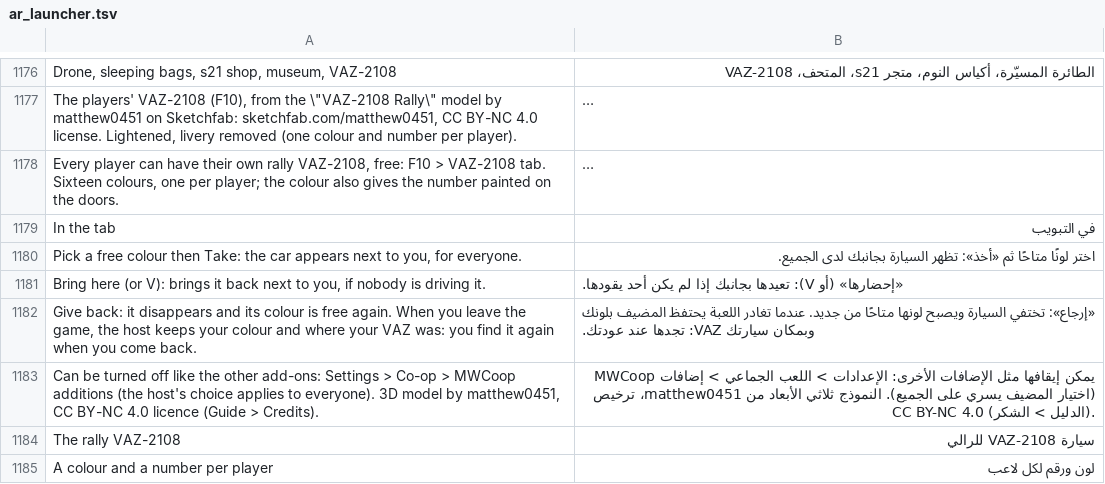
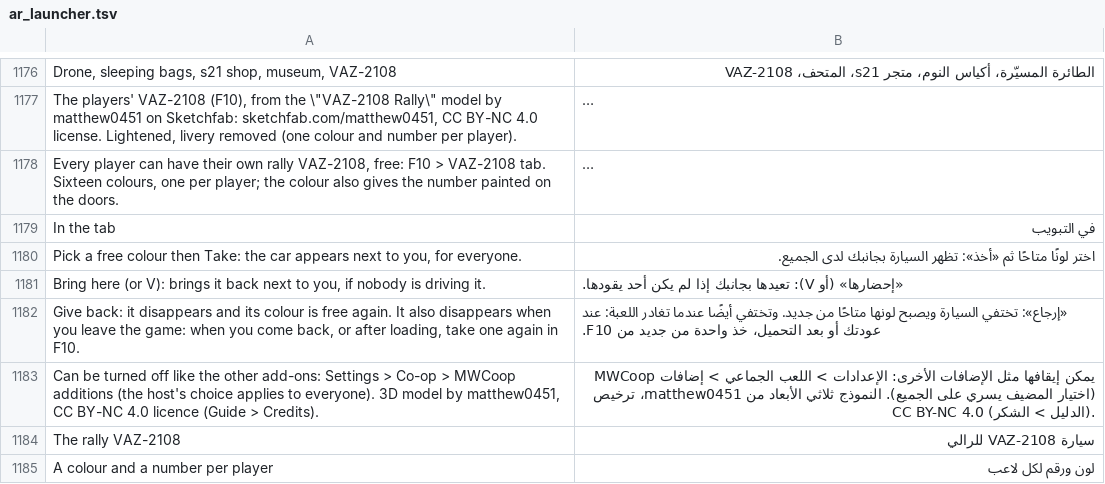
Before and after one commit to Parricidium/MWCoop, a TSV file: run/ar/ar_launcher.tsv, drawn as a sheet; only a part is shown, gaps mark what is left out; long unchanged cells end in ….

```diff
--- a/run/ar/ar_launcher.tsv
+++ b/run/ar/ar_launcher.tsv
@@ -1181,3 +1181,3 @@ Pick a free colour then Take: the car appears next to you, for everyone.	اخت
 Bring here (or V): brings it back next to you, if nobody is driving it.	«إحضارها» (أو V): تعيدها بجانبك إذا لم يكن أحد يقودها.
-Give back: it disappears and its colour is free again. When you leave the game, the host keeps your colour and where your VAZ was: you find it again when you come back.	«إرجاع»: تختفي السيارة ويصبح لونها متاحًا من جديد. عندما تغادر اللعبة يحتفظ المضيف بلونك وبمكان سيارتك VAZ: تجدها عند عودتك.
+Give back: it disappears and its colour is free again. It also disappears when you leave the game: when you come back, or after loading, take one again in F10.	«إرجاع»: تختفي السيارة ويصبح لونها متاحًا من جديد. وتختفي أيضًا عندما تغادر اللعبة: عند عودتك أو بعد التحميل، خذ واحدة من جديد من F10.
 Can be turned off like the other add-ons: Settings > Co-op > MWCoop additions (the host's choice applies to everyone). 3D model by matthew0451, CC BY-NC 4.0 licence (Guide > Credits).	يمكن إيقافها مثل الإضافات الأخرى: الإعدادات > اللعب الجماعي > إضافات MWCoop (اختيار المضيف يسري على الجميع). النموذج ثلاثي الأبعاد من matthew0451، ترخيص CC BY-NC 4.0 (الدليل > الشكر).
```
Also changed, not shown: run/ar/ar_in_25.tsv, run/ar/ar_out_25.tsv, 16 other files.
